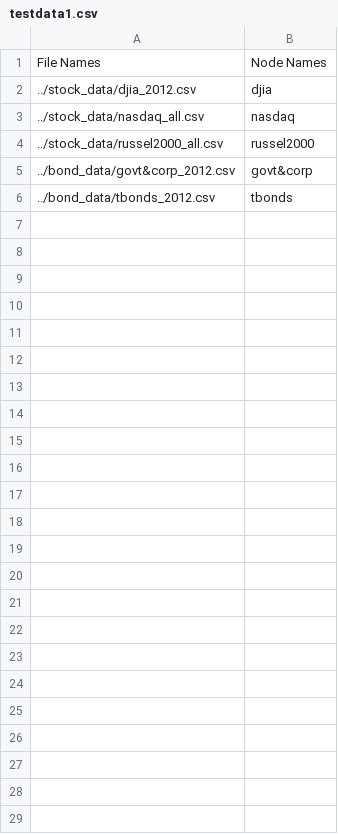
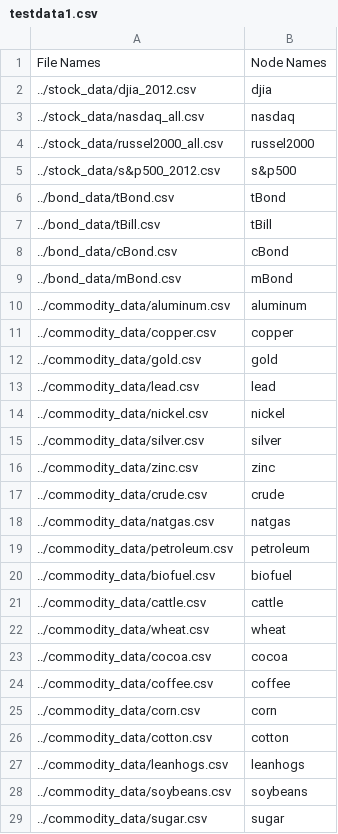
Before and after one commit to rohe5584/correlation-network-analysis, a CSV file: data_lists/testdata1.csv, drawn as a sheet.

Commit message:
All commodities and bonds added
Added all commodities and bonds (as well as s&p)

```diff
--- a/data_lists/testdata1.csv
+++ b/data_lists/testdata1.csv
@@ -4,3 +4,26 @@ File Names,Node Names
 ../stock_data/russel2000_all.csv,russel2000
-../bond_data/govt&corp_2012.csv,govt&corp
-../bond_data/tbonds_2012.csv,tbonds
+../stock_data/s&p500_2012.csv,s&p500
+../bond_data/tBond.csv,tBond
+../bond_data/tBill.csv,tBill
+../bond_data/cBond.csv,cBond
+../bond_data/mBond.csv,mBond
+../commodity_data/aluminum.csv,aluminum
+../commodity_data/copper.csv,copper
+../commodity_data/gold.csv,gold
+../commodity_data/lead.csv,lead
+../commodity_data/nickel.csv,nickel
+../commodity_data/silver.csv,silver
+../commodity_data/zinc.csv,zinc
+../commodity_data/crude.csv,crude
+../commodity_data/natgas.csv,natgas
+../commodity_data/petroleum.csv,petroleum
+../commodity_data/biofuel.csv,biofuel
+../commodity_data/cattle.csv,cattle
+../commodity_data/wheat.csv,wheat
+../commodity_data/cocoa.csv,cocoa
+../commodity_data/coffee.csv,coffee
+../commodity_data/corn.csv,corn
+../commodity_data/cotton.csv,cotton
+../commodity_data/leanhogs.csv,leanhogs
+../commodity_data/soybeans.csv,soybeans
+../commodity_data/sugar.csv,sugar
```
Also changed, not shown: 29 other files.
